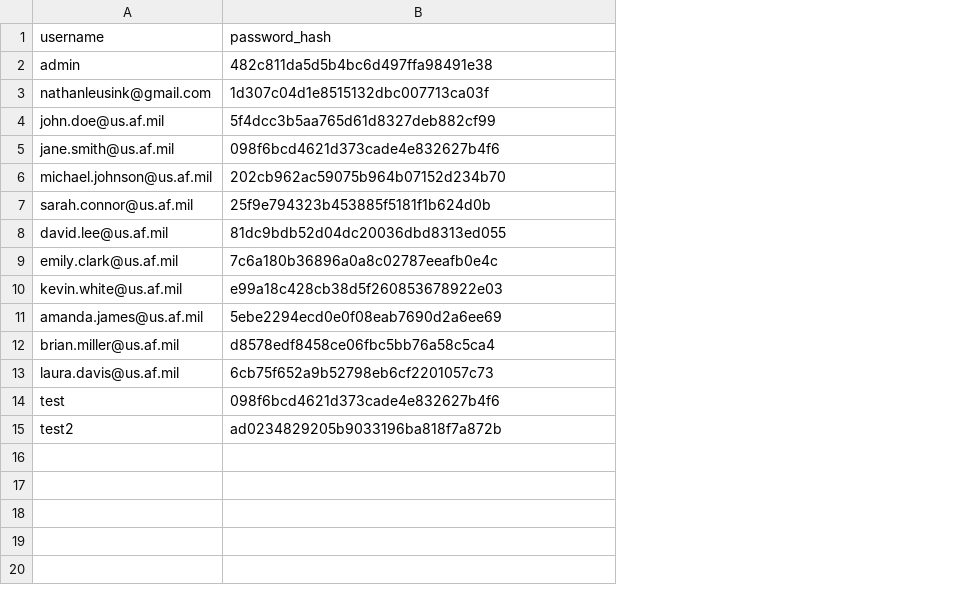
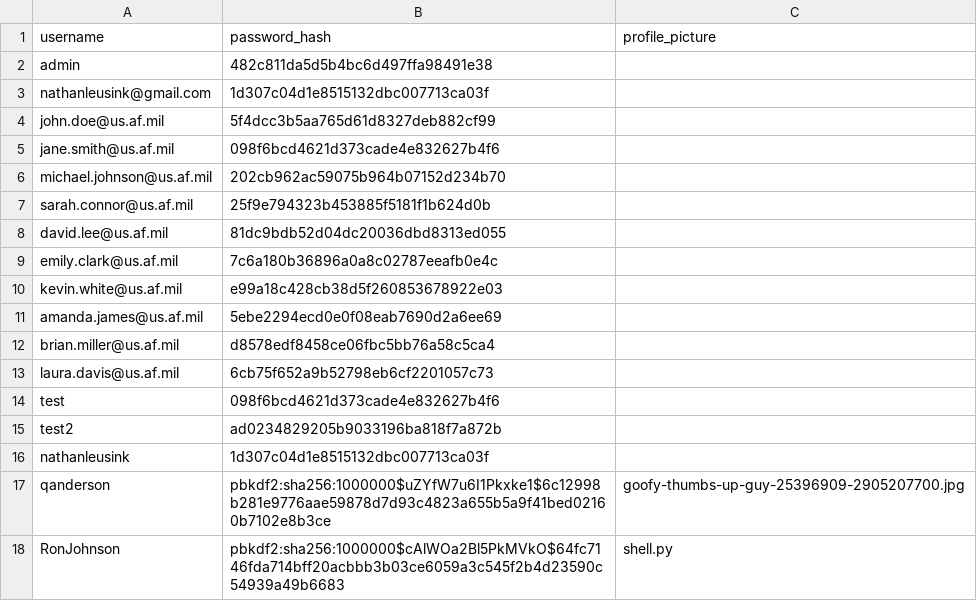
Before and after one commit to nathanleusink/FOJ-Farflight, a CSV file: Data/authenticate.csv, drawn as a sheet; the diff names each change by its address in the sheet, - before the commit and + after, or states it on an @@ line.

```diff
--- a/Data/authenticate.csv
+++ b/Data/authenticate.csv
+column C (profile_picture), empty
+row 16: nathanleusink | 1d307c04d1e8515132dbc007713ca03f
+row 17: qanderson | pbkdf2:sha256:1000000$uZYfW7u6I1Pkxke1$6c12998b281e9776aae59878d7d93c4823a655b5a9f41bed02160b7102e8b3ce | goofy-thumbs-up-guy-25396909-2905207700.jpg
+row 18: RonJohnson | pbkdf2:sha256:1000000$cAlWOa2Bl5PkMVkO$64fc7146fda714bff20acbbb3b03ce6059a3c545f2b4d23590c54939a49b6683 | shell.py
```
Also changed, not shown: 33 other files.
